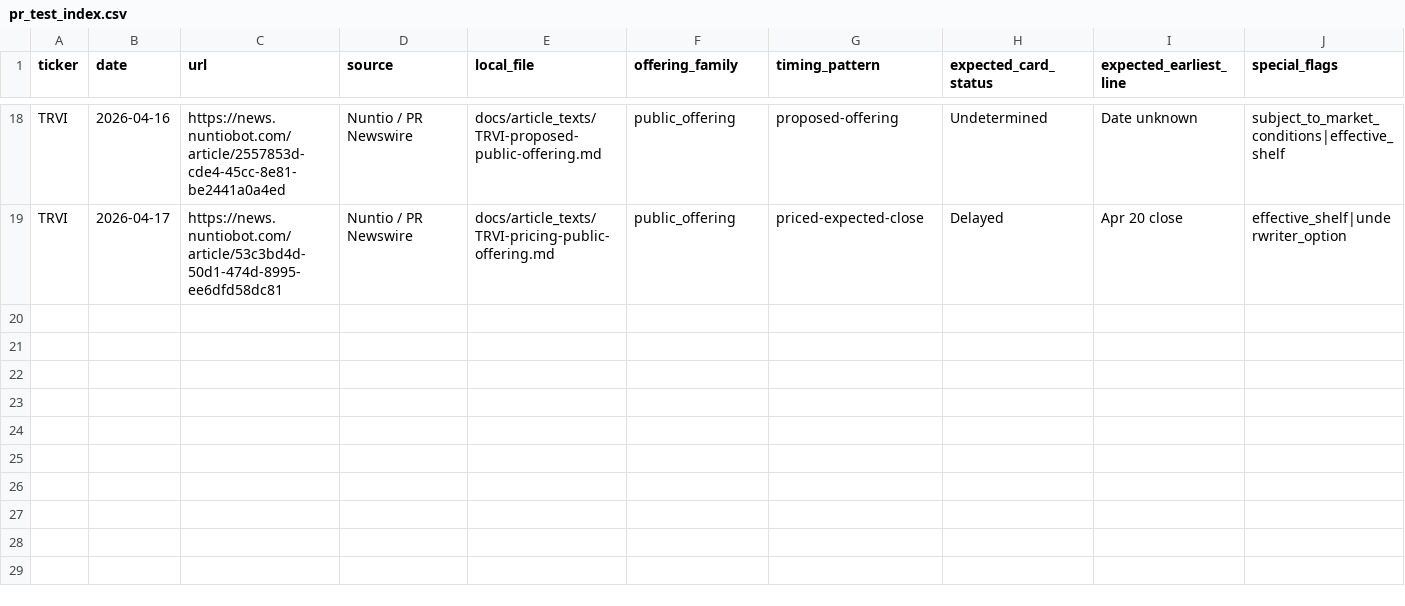
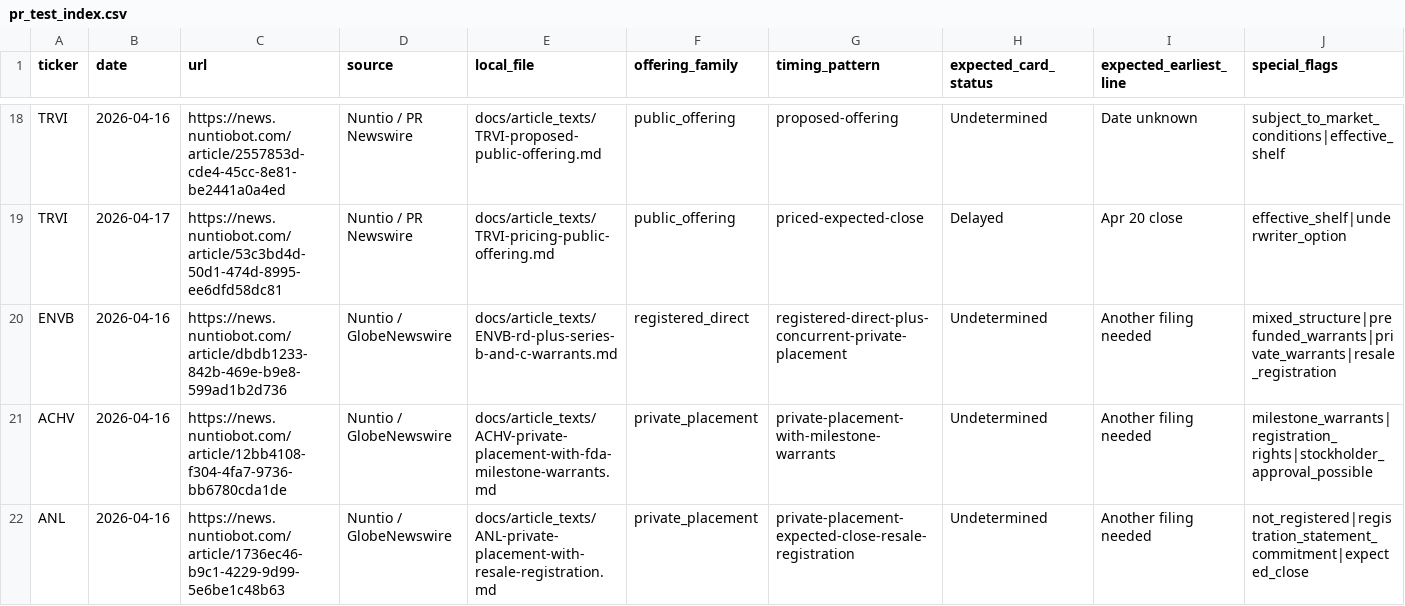
Before and after one commit to traderslink-bot/press-release-v2, a CSV file: docs/article_texts/pr_test_index.csv, drawn as a sheet; only a part is shown, gaps mark what is left out; rows hold the shown columns only; the diff names each change by its address in the sheet, - before the commit and + after, or states it on an @@ line.

Commit message:
Append ENVB ACHV and ANL article rows to PR test index

```diff
--- a/docs/article_texts/pr_test_index.csv
+++ b/docs/article_texts/pr_test_index.csv
+row 20: ENVB | 2026-04-16 | https://news.nuntiobot.com/article/dbdb1233-842b-469e-b9e8-599ad1b2d736 | Nuntio / GlobeNewswire | docs/article_texts/ENVB-rd-plus-series-b-and-c-warrants.md | registered_direct | registered-direct-plus-concurrent-private-placement | Undetermined | Another filing needed | mixed_structure|prefunded_warrants|private_warrants|resale_registration
+row 21: ACHV | 2026-04-16 | https://news.nuntiobot.com/article/12bb4108-f304-4fa7-9736-bb6780cda1de | Nuntio / GlobeNewswire | docs/article_texts/ACHV-private-placement-with-fda-milestone-warrants.md | private_placement | private-placement-with-milestone-warrants | Undetermined | Another filing needed | milestone_warrants|registration_rights|stockholder_approval_possible
+row 22: ANL | 2026-04-16 | https://news.nuntiobot.com/article/1736ec46-b9c1-4229-9d99-5e6be1c48b63 | Nuntio / GlobeNewswire | docs/article_texts/ANL-private-placement-with-resale-registration.md | private_placement | private-placement-expected-close-resale-registration | Undetermined | Another filing needed | not_registered|registration_statement_commitment|expected_close
```
